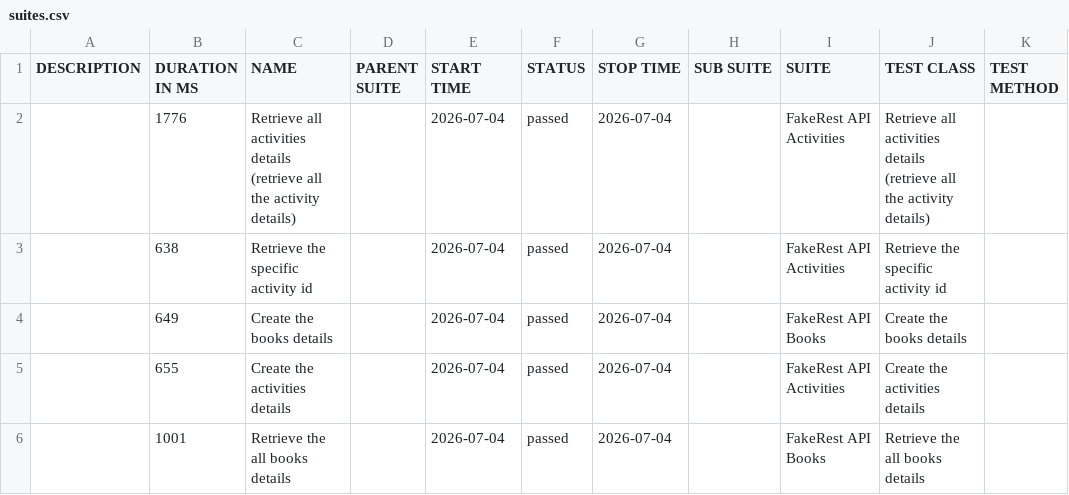
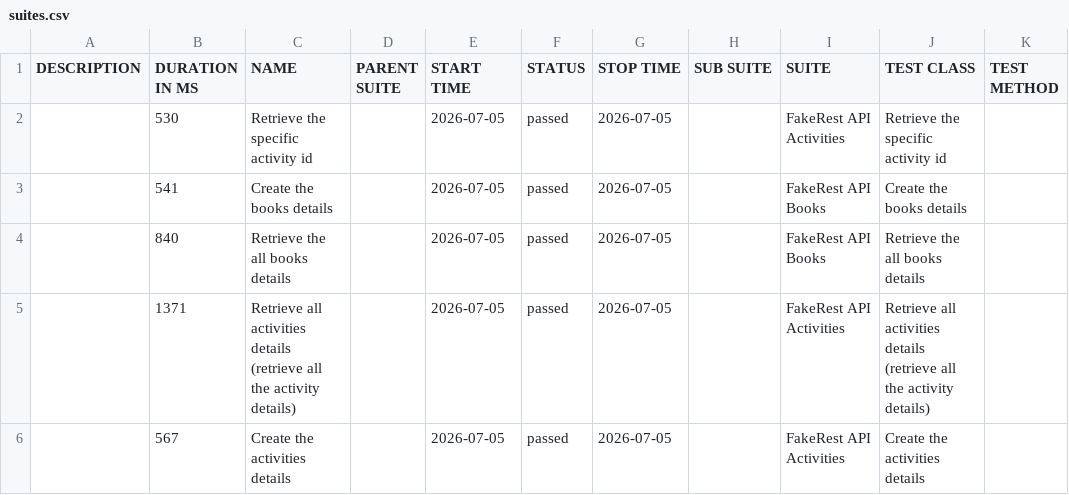
Before and after one commit to BalajiRamudu/API_Testing_Practice, a CSV file: data/suites.csv, drawn as a sheet.

```diff
--- a/data/suites.csv
+++ b/data/suites.csv
@@ -1,6 +1,6 @@
 "DESCRIPTION","DURATION IN MS","NAME","PARENT SUITE","START TIME","STATUS","STOP TIME","SUB SUITE","SUITE","TEST CLASS","TEST METHOD"
-"","1776","Retrieve all activities details (retrieve all the activity details)","","2026-07-04","passed","2026-07-04","","FakeRest API Activities","Retrieve all activities details (retrieve all the activity details)",""
-"","638","Retrieve the specific activity id","","2026-07-04","passed","2026-07-04","","FakeRest API Activities","Retrieve the specific activity id",""
-"","649","Create the books details","","2026-07-04","passed","2026-07-04","","FakeRest API Books","Create the books details",""
-"","655","Create the activities details","","2026-07-04","passed","2026-07-04","","FakeRest API Activities","Create the activities details",""
-"","1001","Retrieve the all books details","","2026-07-04","passed","2026-07-04","","FakeRest API Books","Retrieve the all books details",""
+"","530","Retrieve the specific activity id","","2026-07-05","passed","2026-07-05","","FakeRest API Activities","Retrieve the specific activity id",""
+"","541","Create the books details","","2026-07-05","passed","2026-07-05","","FakeRest API Books","Create the books details",""
+"","840","Retrieve the all books details","","2026-07-05","passed","2026-07-05","","FakeRest API Books","Retrieve the all books details",""
+"","1371","Retrieve all activities details (retrieve all the activity details)","","2026-07-05","passed","2026-07-05","","FakeRest API Activities","Retrieve all activities details (retrieve all the activity details)",""
+"","567","Create the activities details","","2026-07-05","passed","2026-07-05","","FakeRest API Activities","Create the activities details",""
```
Also changed, not shown: data/behaviors.csv, 24 other files.
